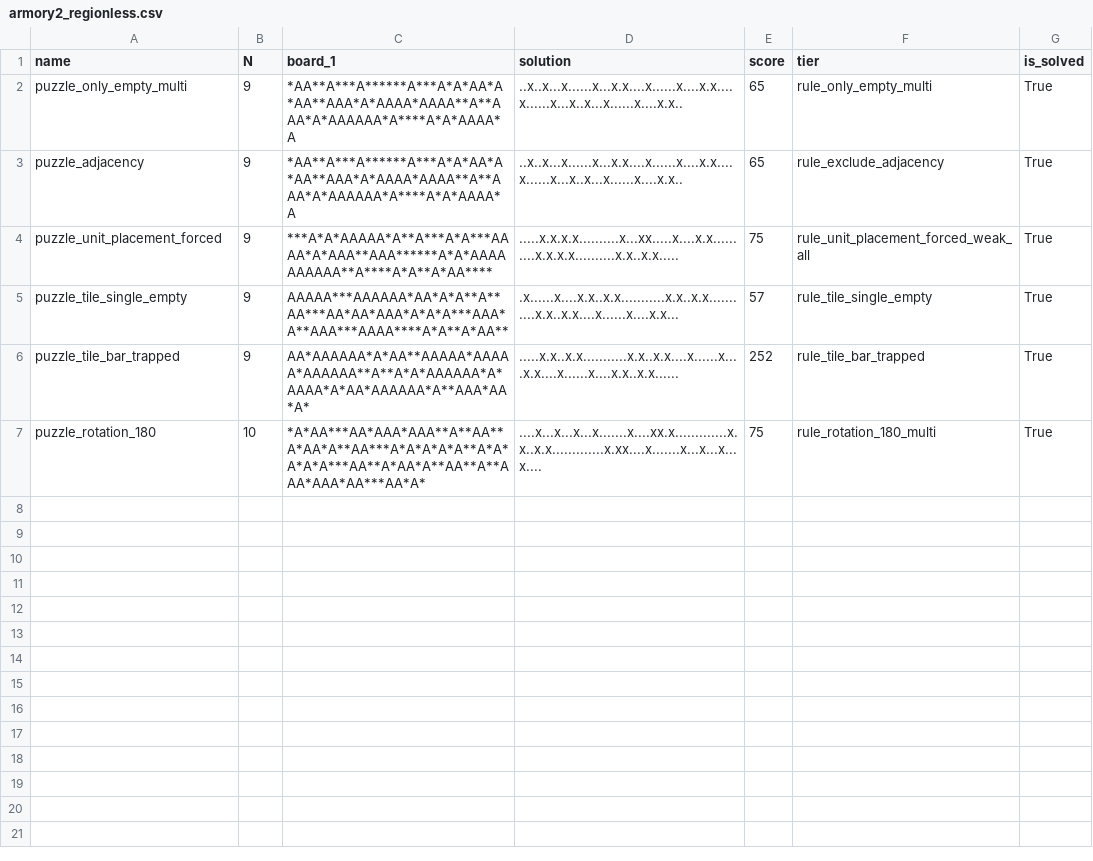
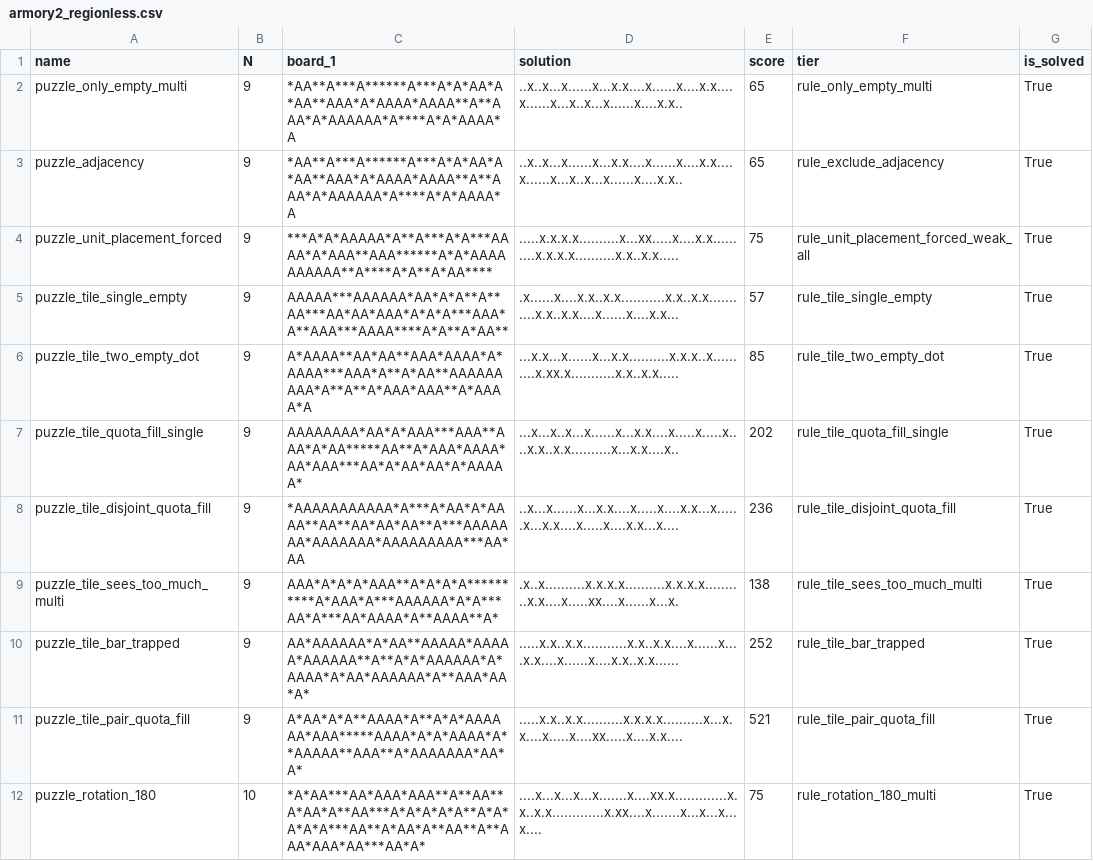
Before and after one commit to JoshMermel/multiverse-star-battle, a CSV file: data/armory2_regionless.csv, drawn as a sheet; the diff names each change by its address in the sheet, - before the commit and + after, or states it on an @@ line.

```diff
--- a/data/armory2_regionless.csv
+++ b/data/armory2_regionless.csv
+row 6: puzzle_tile_two_empty_dot | 9 | A*AAAA**AA*AA**AAA*AAAA*A*AAAA***AAA*A**A*AA**AAAAAAAAA*A**A**A*AAA*AAA**A*AAAA*A | ...x.x...x......x...x.x..........x.x.x..x..........x.xx.x...........x.x..x.x..... | 85 | rule_tile_two_empty_dot | True
+row 7: puzzle_tile_quota_fill_single | 9 | AAAAAAAA*AA*A*AAA***AAA**AAA*A*AA*****AA**A*AAA*AAAA*AA*AAA***AA*A*AA*AA*A*AAAAA* | ...x...x..x...x......x...x.x....x.....x.....x....x.x..x.x..........x...x.x....x.. | 202 | rule_tile_quota_fill_single | True
+row 8: puzzle_tile_disjoint_quota_fill | 9 | *AAAAAAAAAAA*A***A*AA*A*AAAA**AA**AA*AA*AA**A***AAAAAAA*AAAAAAA*AAAAAAAAA***AA*AA | ..x...x......x...x.x....x.....x....x.x...x......x...x.x....x.....x....x.x...x.... | 236 | rule_tile_disjoint_quota_fill | True
+row 9: puzzle_tile_sees_too_much_multi | 9 | AAA*A*A*A*AAA**A*A*A*A**********A*AAA*A***AAAAAA*A*A***AA*A***AA*AAAA*A**AAAA**A* | .x..x..........x.x.x.x..........x.x.x.x..........x.x....x.....xx....x......x...x. | 138 | rule_tile_sees_too_much_multi | True
+row 11: puzzle_tile_pair_quota_fill | 9 | A*AA*A*A**AAAA*A**A*A*AAAAAA*AAA*****AAAA*A*A*AAAA*A**AAAAA**AAA**A*AAAAAAA*AA*A* | .....x.x..x.x..........x.x.x.x..........x...x.x....x.....x....xx.....x....x.x.... | 521 | rule_tile_pair_quota_fill | True
```
Also changed, not shown: data/armory.csv, data/armory2.csv, 18 other files.
